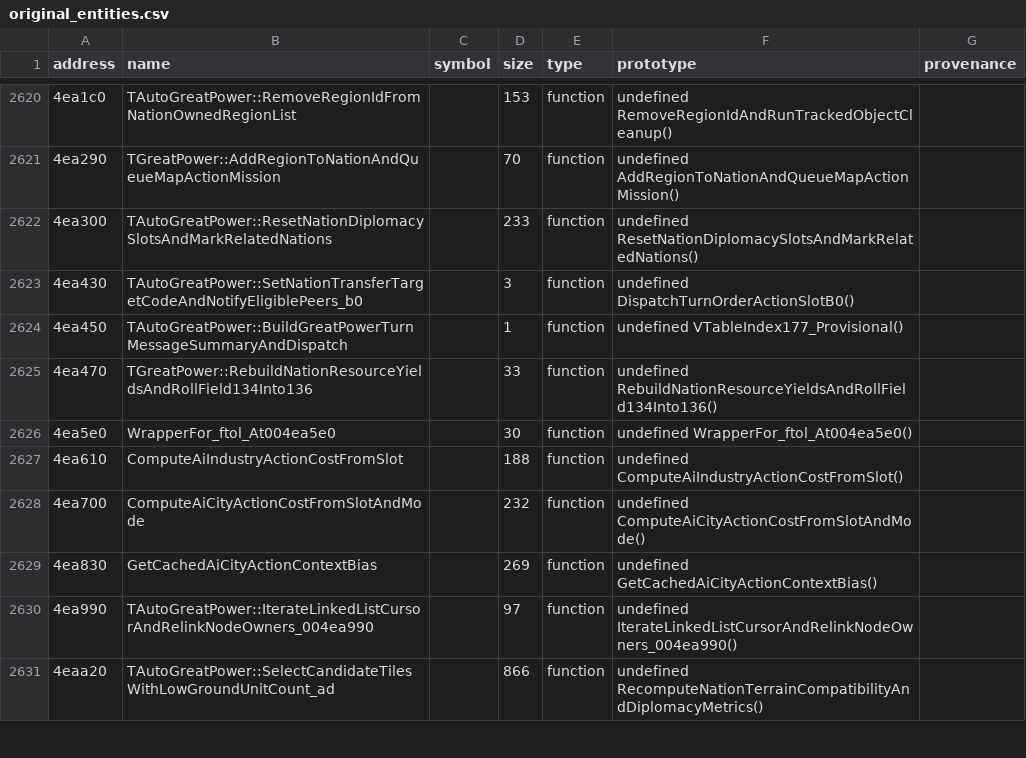
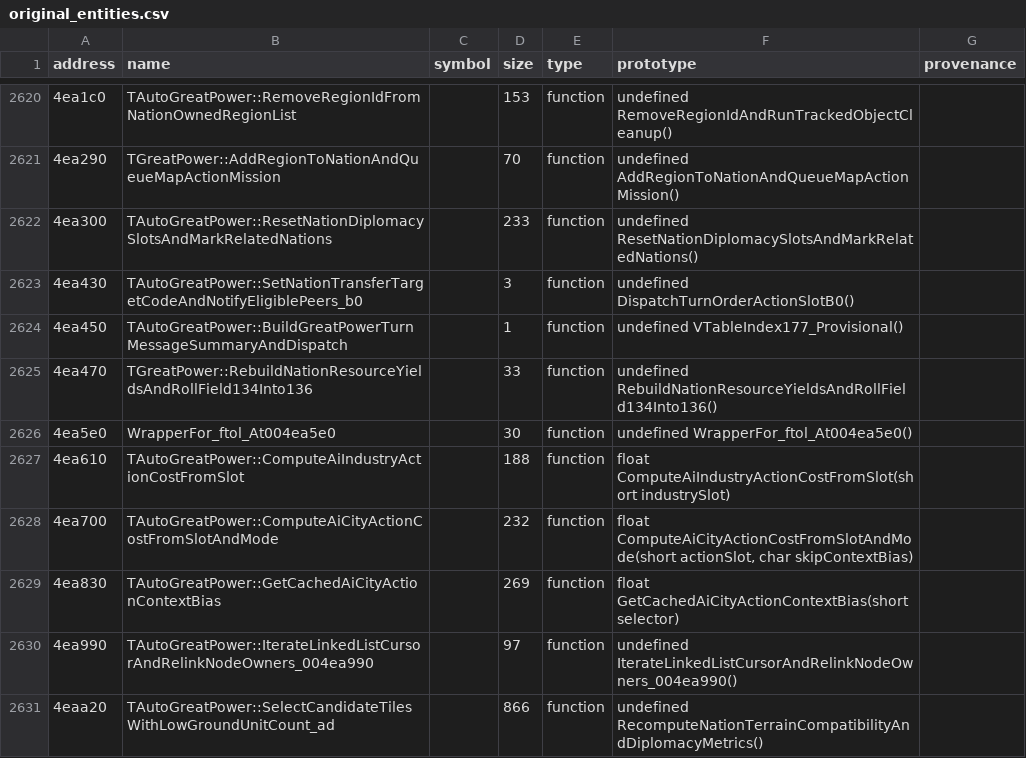
Before and after one commit to agluszak/imperialism-decomp, a CSV file: config/original_entities.csv, drawn as a sheet; only a part is shown, gaps mark what is left out; the diff covers the shown part only.

Commit message:
Recover AI development planning chain
Port the TAutoGreatPower 0x4eae70 turn-tail hook and its city/industry planning dependency chain, including typed TCityInteriorMinister and TMilitaryUnit leaves, the 0x535b00 selector, and recovered AI cost globals. Recover TGreatPower's city influence map and replace the remaining stub boundary with a typed member call.

Ratchet stub count 1052 to 1043, stub-call boundaries 28 to 27, and TAutoGreatPower empty large bodies 2 to 1. Stats improve by one exact function, 0.08 pp average similarity, and five paired globals. Verified with just agent-check and just precommit.

```diff
--- a/config/original_entities.csv
+++ b/config/original_entities.csv
@@ -2626,5 +2626,5 @@ address|name|symbol|size|type|prototype|provenance
 4ea5e0|WrapperFor_ftol_At004ea5e0||30|function|undefined WrapperFor_ftol_At004ea5e0()|
-4ea610|ComputeAiIndustryActionCostFromSlot||188|function|undefined ComputeAiIndustryActionCostFromSlot()|
-4ea700|ComputeAiCityActionCostFromSlotAndMode||232|function|undefined ComputeAiCityActionCostFromSlotAndMode()|
-4ea830|GetCachedAiCityActionContextBias||269|function|undefined GetCachedAiCityActionContextBias()|
+4ea610|TAutoGreatPower::ComputeAiIndustryActionCostFromSlot||188|function|float ComputeAiIndustryActionCostFromSlot(short industrySlot)|
+4ea700|TAutoGreatPower::ComputeAiCityActionCostFromSlotAndMode||232|function|float ComputeAiCityActionCostFromSlotAndMode(short actionSlot, char skipContextBias)|
+4ea830|TAutoGreatPower::GetCachedAiCityActionContextBias||269|function|float GetCachedAiCityActionContextBias(short selector)|
 4ea990|TAutoGreatPower::IterateLinkedListCursorAndRelinkNodeOwners_004ea990||97|function|undefined IterateLinkedListCursorAndRelinkNodeOwners_004ea990()|
```
Also changed, not shown: 17 edited cells elsewhere in this file, 18 other files.
